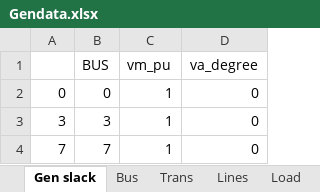
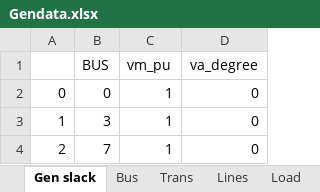
Before and after one commit to thaddijatou/Data-Science-, an Excel workbook: Gendata.xlsx, sheet Gen slack, drawn as a sheet; values as stored, in another font and other column widths than the file's, no borders; the diff names each change by its address in the sheet, - before the commit and + after, or states it on an @@ line.

```diff
--- a/Gendata.xlsx (sheet Gen slack)
+++ b/Gendata.xlsx (sheet Gen slack)
-A3: 3
+A3: 1
-A4: 7
+A4: 2
```
Also changed, not shown: sheet Lines.
